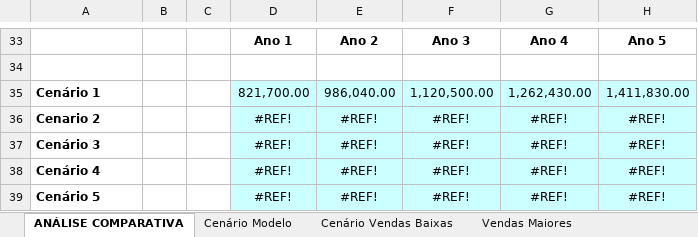
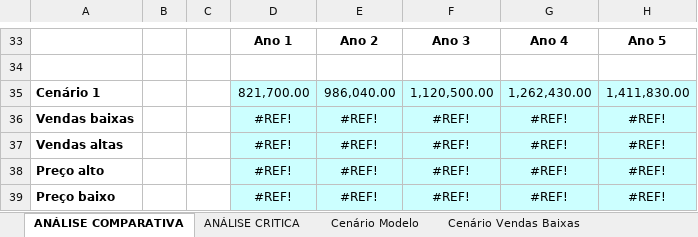
Before and after one commit to Krittz/IFTM-ADS, an Excel workbook: TO(Tópicos Especiais)/Capítulo 02 - Cenários.xlsx, sheet ANÁLISE COMPARATIVA, drawn as a sheet; only a part is shown, gaps mark what is left out; values as stored, in another font and other column widths than the file's, no borders; charts and pictures not drawn; the diff names each change by its address in the sheet, - before the commit and + after, or states it on an @@ line.

Commit message:
Finalizando cenários

```diff
--- a/TO(Tópicos Especiais)/Capítulo 02 - Cenários.xlsx (sheet ANÁLISE COMPARATIVA)
+++ b/TO(Tópicos Especiais)/Capítulo 02 - Cenários.xlsx (sheet ANÁLISE COMPARATIVA)
+sheet tab: ANÁLISE CRITICA
-A36: Cenario 2
+A36: Vendas baixas
-A37: Cenário 3
+A37: Vendas altas
-A38: Cenário 4
+A38: Preço alto
-A39: Cenário 5
+A39: Preço baixo
```
Also changed, not shown: other sheet tabs, charts or pictures, 1 other file.
